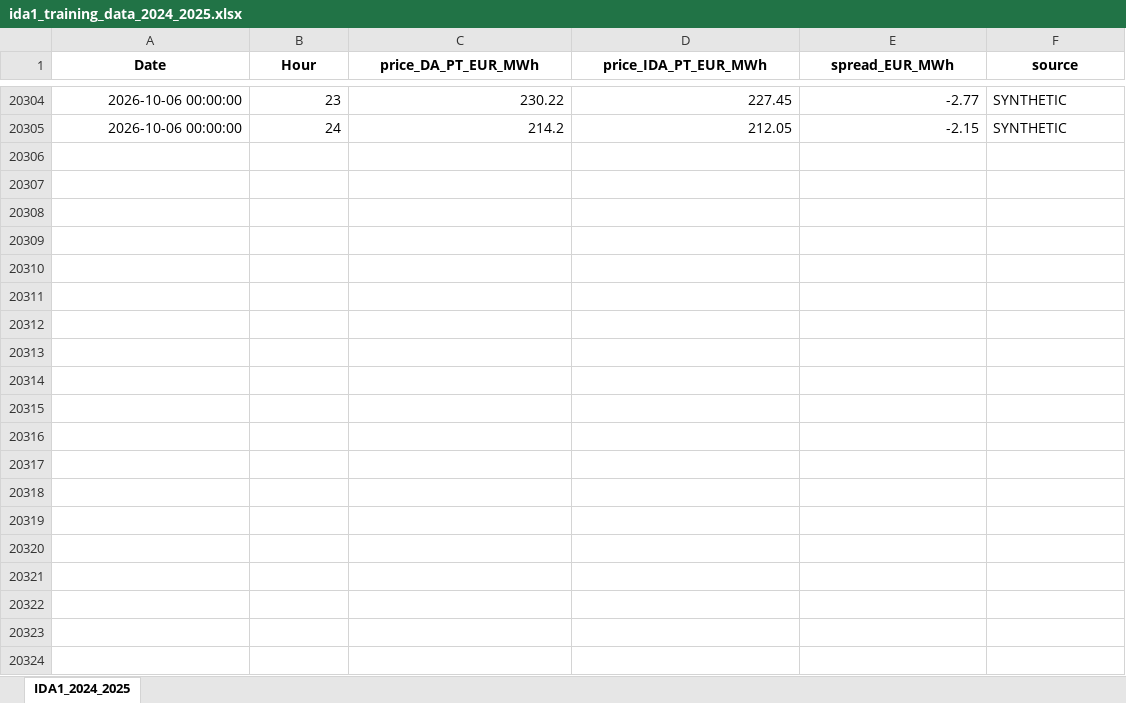
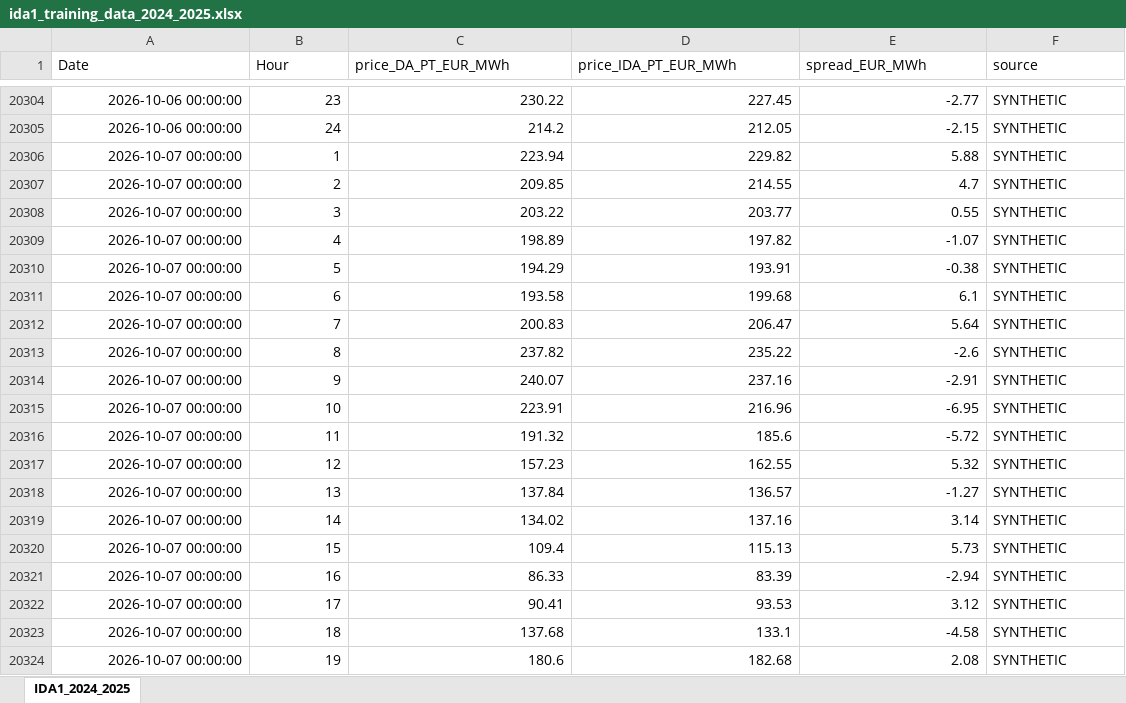
Before and after one commit to Praveen-Energy-Trading/Alqueva-PSP-PV-BESS-24hr-Energy-Trading-DA-IDA-aFRR-mFRR-Optimizer, an Excel workbook: phase_2a_ida1_intraday_auction_1/ida1_price_forecasting/ida1_training_data_2024_2025.xlsx, sheet IDA1_2024_2025, drawn as a sheet; only a part is shown, gaps mark what is left out; values as stored, in another font and other column widths than the file's, no borders; the diff covers the shown part only; the diff names each change by its address in the sheet, - before the commit and + after, or states it on an @@ line.

```diff
--- a/phase_2a_ida1_intraday_auction_1/ida1_price_forecasting/ida1_training_data_2024_2025.xlsx (sheet IDA1_2024_2025)
+++ b/phase_2a_ida1_intraday_auction_1/ida1_price_forecasting/ida1_training_data_2024_2025.xlsx (sheet IDA1_2024_2025)
@@ A1:F1 bold: on → off, alignment: center → left @@
+row 20306: 2026-10-07 00:00:00 | 1 | 223.94 | 229.82 | 5.88 | SYNTHETIC
+row 20307: 2026-10-07 00:00:00 | 2 | 209.85 | 214.55 | 4.7 | SYNTHETIC
+row 20308: 2026-10-07 00:00:00 | 3 | 203.22 | 203.77 | 0.55 | SYNTHETIC
+row 20309: 2026-10-07 00:00:00 | 4 | 198.89 | 197.82 | -1.07 | SYNTHETIC
+row 20310: 2026-10-07 00:00:00 | 5 | 194.29 | 193.91 | -0.38 | SYNTHETIC
+row 20311: 2026-10-07 00:00:00 | 6 | 193.58 | 199.68 | 6.1 | SYNTHETIC
+row 20312: 2026-10-07 00:00:00 | 7 | 200.83 | 206.47 | 5.64 | SYNTHETIC
+row 20313: 2026-10-07 00:00:00 | 8 | 237.82 | 235.22 | -2.6 | SYNTHETIC
+row 20314: 2026-10-07 00:00:00 | 9 | 240.07 | 237.16 | -2.91 | SYNTHETIC
+row 20315: 2026-10-07 00:00:00 | 10 | 223.91 | 216.96 | -6.95 | SYNTHETIC
+row 20316: 2026-10-07 00:00:00 | 11 | 191.32 | 185.6 | -5.72 | SYNTHETIC
+row 20317: 2026-10-07 00:00:00 | 12 | 157.23 | 162.55 | 5.32 | SYNTHETIC
+row 20318: 2026-10-07 00:00:00 | 13 | 137.84 | 136.57 | -1.27 | SYNTHETIC
+row 20319: 2026-10-07 00:00:00 | 14 | 134.02 | 137.16 | 3.14 | SYNTHETIC
+row 20320: 2026-10-07 00:00:00 | 15 | 109.4 | 115.13 | 5.73 | SYNTHETIC
+row 20321: 2026-10-07 00:00:00 | 16 | 86.33 | 83.39 | -2.94 | SYNTHETIC
+row 20322: 2026-10-07 00:00:00 | 17 | 90.41 | 93.53 | 3.12 | SYNTHETIC
+row 20323: 2026-10-07 00:00:00 | 18 | 137.68 | 133.1 | -4.58 | SYNTHETIC
+row 20324: 2026-10-07 00:00:00 | 19 | 180.6 | 182.68 | 2.08 | SYNTHETIC
```
Also changed, not shown: 53 added rows elsewhere in this sheet, phase_1_da_day_ahead_bidding/da_price_pv_inflow_forecasting/da_training_data_isp_2025_2026.xlsx, phase_2b_ida2_intraday_auction_2/ida2_price_forecasting/ida2_training_data_2024_2025.xlsx, 32 other files.
